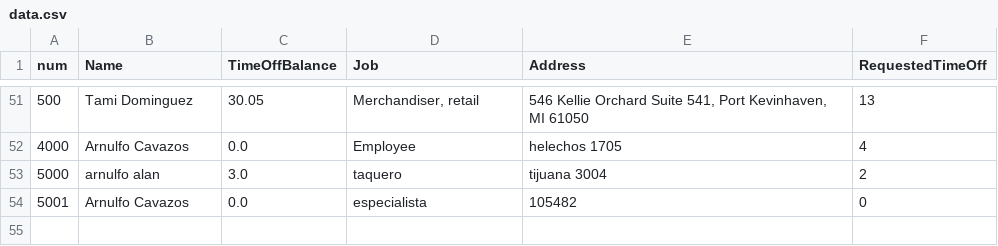
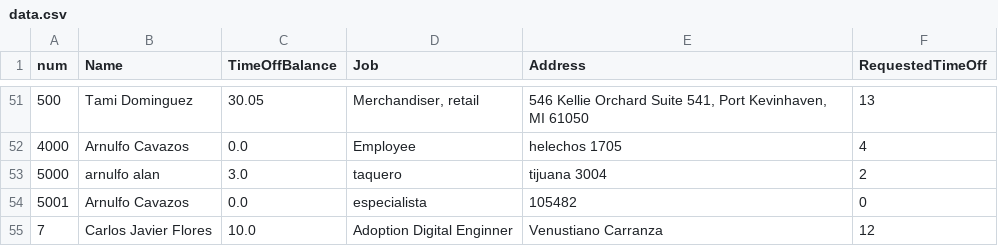
Before and after one commit to Arnulfo-Cavazos/OPENAPIsMAIN, a CSV file: app/data.csv, drawn as a sheet; only a part is shown, gaps mark what is left out.

Commit message:
Add employee Carlos Javier Flores

```diff
--- a/app/data.csv
+++ b/app/data.csv
@@ -54 +54,2 @@ num,Name,TimeOffBalance,Job,Address,RequestedTimeOff
 5001,Arnulfo Cavazos,0.0,especialista,105482,0
+7,Carlos Javier Flores,10.0,Adoption Digital Enginner,Venustiano Carranza,12
```
